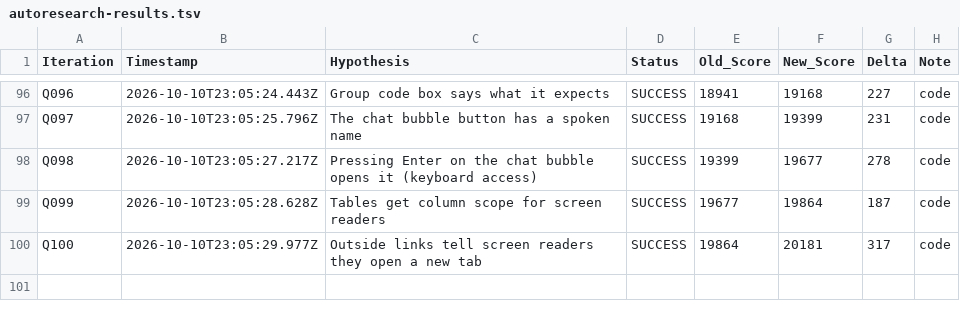
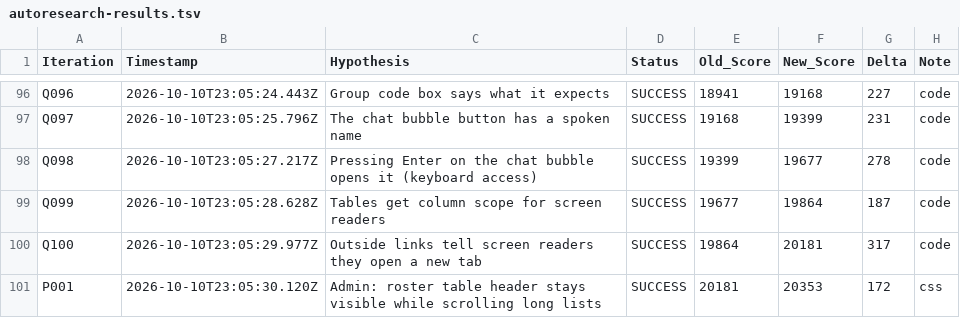
Before and after one commit to LastkingSwade/trainwithfifs-frontend, a TSV file: autoresearch-results.tsv, drawn as a sheet; only a part is shown, gaps mark what is left out.

```diff
--- a/autoresearch-results.tsv
+++ b/autoresearch-results.tsv
@@ -100 +100,2 @@ Q099	2026-10-10T23:05:28.628Z	Tables get column scope for screen readers	SUCCESS
 Q100	2026-10-10T23:05:29.977Z	Outside links tell screen readers they open a new tab	SUCCESS	19864	20181	317	code
+P001	2026-10-10T23:05:30.120Z	Admin: roster table header stays visible while scrolling long lists	SUCCESS	20181	20353	172	css
```
Also changed, not shown: 1 other file.
